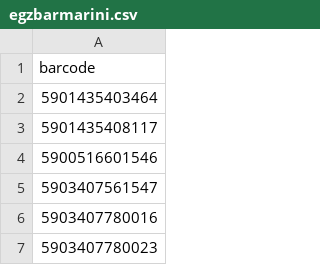
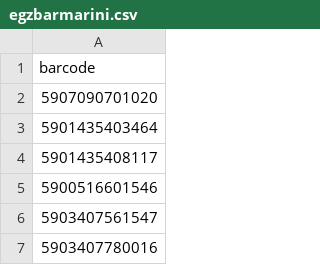
Before and after one commit to mbtylla/varle-xml, a CSV file: egzbarmarini.csv, drawn as a sheet; only a part is shown; the shorter side is filled out with more unchanged rows.

```diff
--- a/egzbarmarini.csv
+++ b/egzbarmarini.csv
@@ -1,2 +1,3 @@
 barcode
+5907090701020
 5901435403464
```
